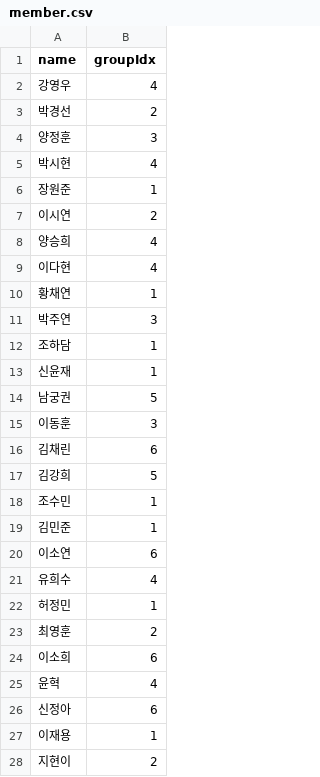
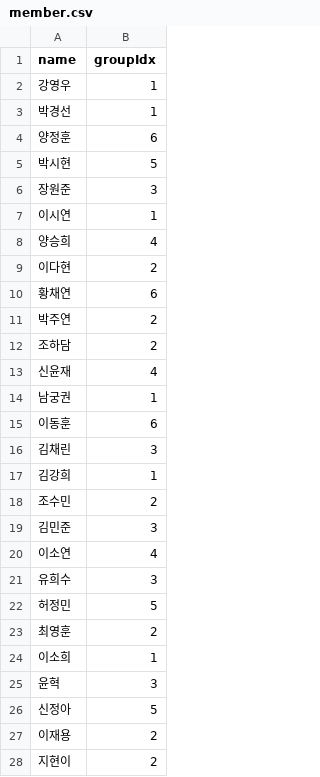
Before and after one commit to luciferkala/assignment2, a CSV file: public/csvs/member.csv, drawn as a sheet; only a part is shown; the diff covers the shown part only.

```diff
--- a/public/csvs/member.csv
+++ b/public/csvs/member.csv
@@ -1,28 +1,28 @@
 "name","groupIdx"
-"강영우",4
-"박경선",2
-"양정훈",3
-"박시현",4
-"장원준",1
-"이시연",2
+"강영우",1
+"박경선",1
+"양정훈",6
+"박시현",5
+"장원준",3
+"이시연",1
 "양승희",4
-"이다현",4
-"황채연",1
-"박주연",3
-"조하담",1
-"신윤재",1
-"남궁권",5
-"이동훈",3
-"김채린",6
-"김강희",5
-"조수민",1
-"김민준",1
-"이소연",6
-"유희수",4
-"허정민",1
+"이다현",2
+"황채연",6
+"박주연",2
+"조하담",2
+"신윤재",4
+"남궁권",1
+"이동훈",6
+"김채린",3
+"김강희",1
+"조수민",2
+"김민준",3
+"이소연",4
+"유희수",3
+"허정민",5
 "최영훈",2
-"이소희",6
-"윤혁",4
-"신정아",6
-"이재용",1
+"이소희",1
+"윤혁",3
+"신정아",5
+"이재용",2
 "지현이",2
```
Also changed, not shown: 12 edited cells elsewhere in this file, 1 other file.
